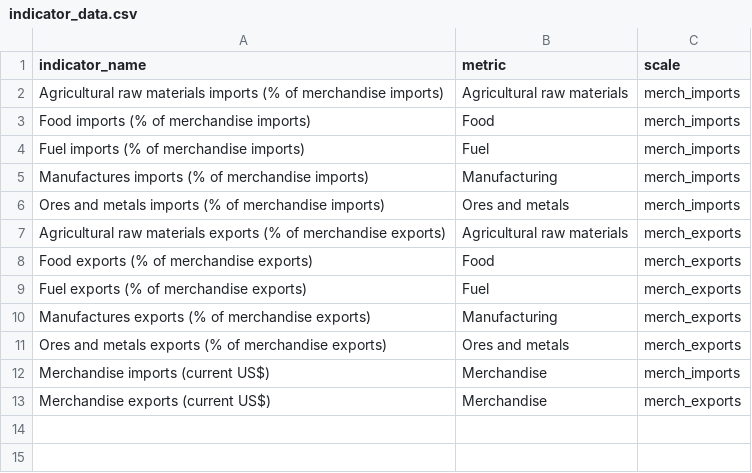
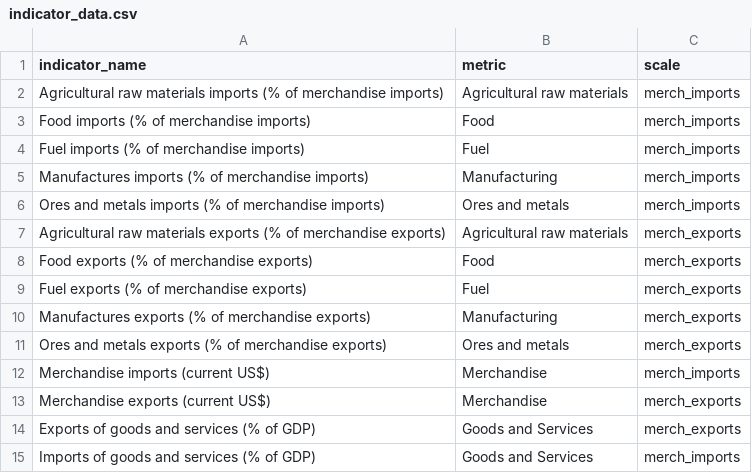
Before and after one commit to andrew-pollock/development_indicator_analysis, a CSV file: data/indicator_data.csv, drawn as a sheet.

Commit message:
Adding GDP KPI
Filtering GDP data to just 6 countries

Removing some indicators from dropdown

```diff
--- a/data/indicator_data.csv
+++ b/data/indicator_data.csv
@@ -13 +13,3 @@ Merchandise imports (current US$),Merchandise,merch_imports
 Merchandise exports (current US$),Merchandise,merch_exports
+Exports of goods and services (% of GDP),Goods and Services,merch_exports
+Imports of goods and services (% of GDP),Goods and Services,merch_imports
```
Also changed, not shown: 3 other files.
